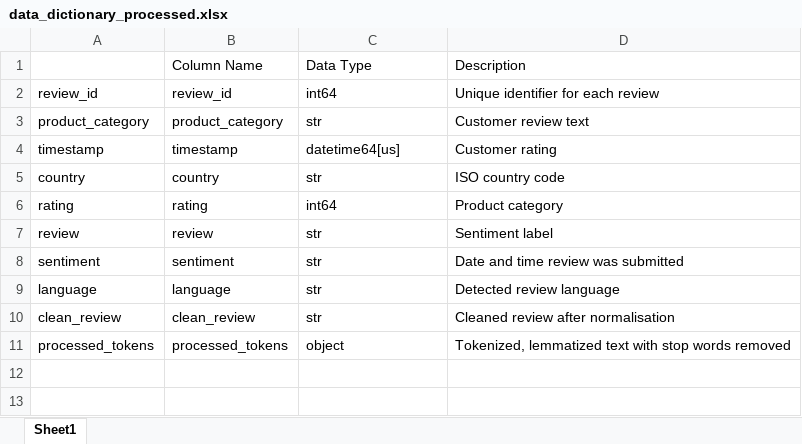
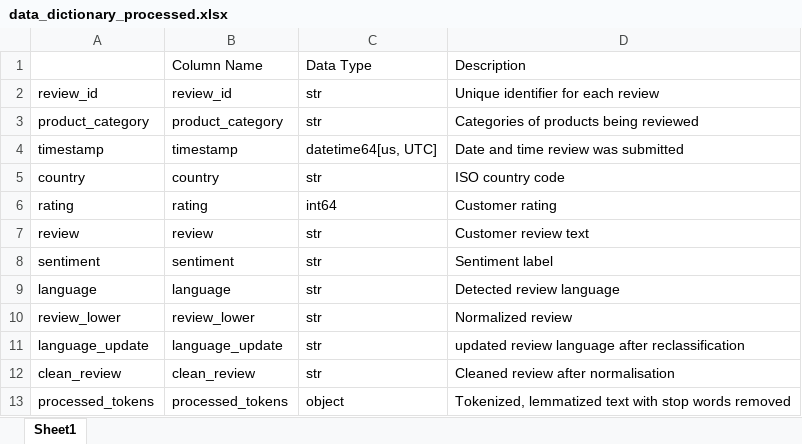
Before and after one commit to susandangana/multilingual-sentiment-analysis, an Excel workbook: outputs/data_dictionary_processed.xlsx, sheet Sheet1, drawn as a sheet; values as stored, in another font and other column widths than the file's, no borders; the diff names each change by its address in the sheet, - before the commit and + after, or states it on an @@ line.

```diff
--- a/outputs/data_dictionary_processed.xlsx (sheet Sheet1)
+++ b/outputs/data_dictionary_processed.xlsx (sheet Sheet1)
-C2: int64
+C2: str
-D3: Customer review text
+D3: Categories of products being reviewed
-C4: datetime64[us]
+C4: datetime64[us, UTC]
-D4: Customer rating
+D4: Date and time review was submitted
-D6: Product category
+D6: Customer rating
-D7: Sentiment label
+D7: Customer review text
-D8: Date and time review was submitted
+D8: Sentiment label
+row 10: review_lower | review_lower | str | Normalized review
+row 11: language_update | language_update | str | updated review language after reclassification
```
Also changed, not shown: outputs/data_dictionary_initial.xlsx, outputs/language_summary.xlsx, 3 other files.
